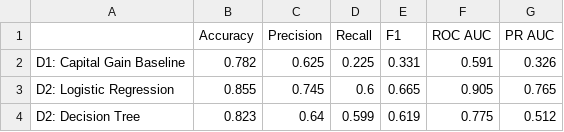
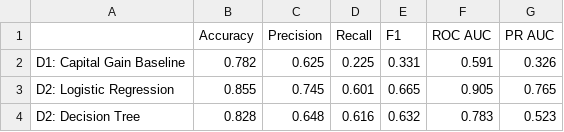
Before and after one commit to Dev-Squad-2-0/imama-zubair, a CSV file: Week4/Day2/model_comparison_table.csv, drawn as a sheet.

```diff
--- a/Week4/Day2/model_comparison_table.csv
+++ b/Week4/Day2/model_comparison_table.csv
@@ -2,3 +2,3 @@
 D1: Capital Gain Baseline,0.782,0.625,0.225,0.331,0.591,0.326
-D2: Logistic Regression,0.855,0.745,0.6,0.665,0.905,0.765
-D2: Decision Tree,0.823,0.64,0.599,0.619,0.775,0.512
+D2: Logistic Regression,0.855,0.745,0.601,0.665,0.905,0.765
+D2: Decision Tree,0.828,0.648,0.616,0.632,0.783,0.523
```
Also changed, not shown: 1 other file.
